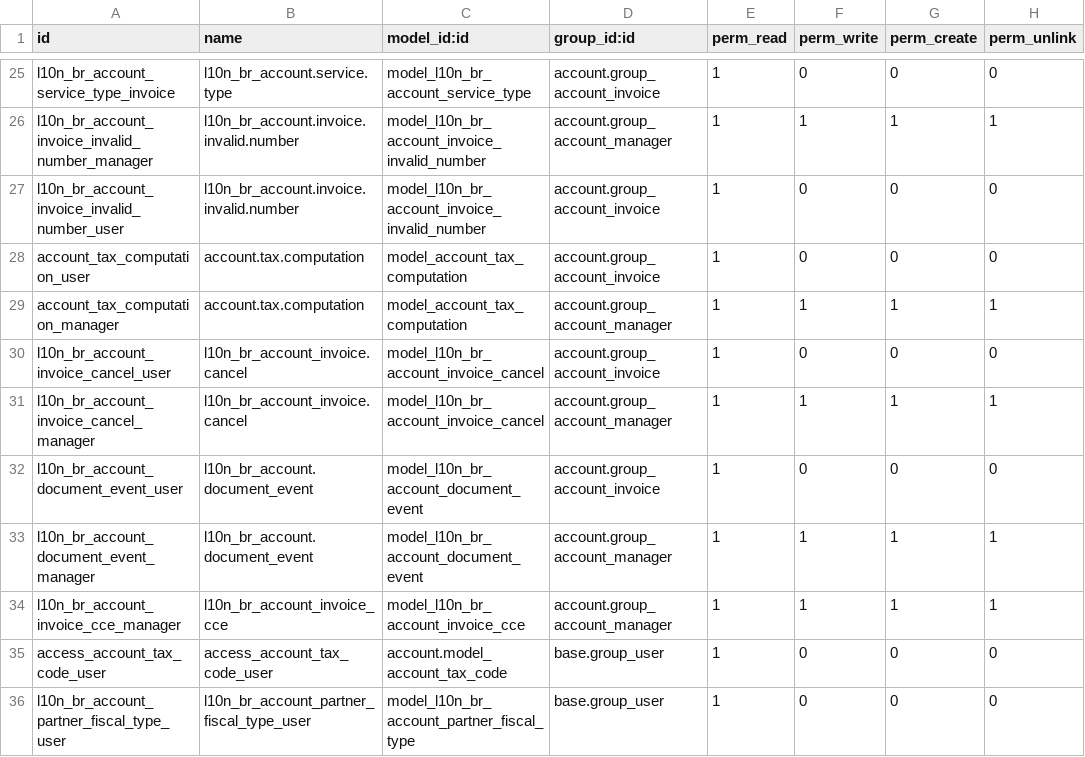
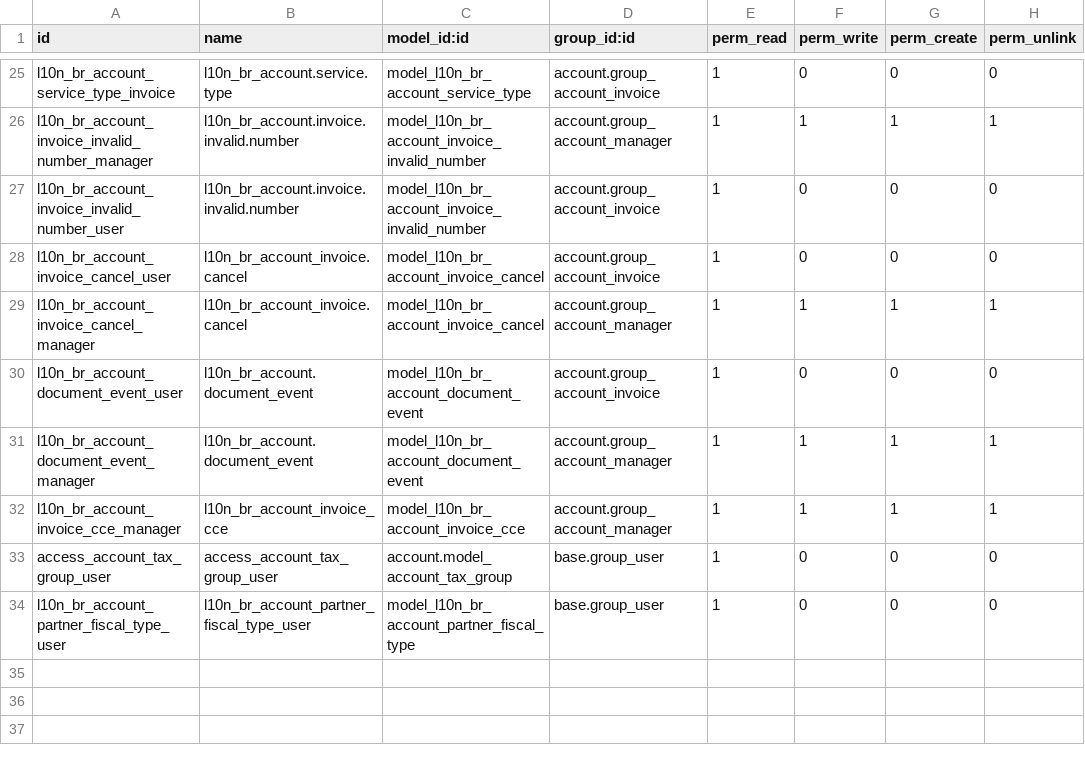
Before and after one commit to akretion/l10n_brazil, a CSV file: l10n_br_account/security/ir.model.access.csv, drawn as a sheet; only a part is shown, gaps mark what is left out.

Commit message:
migrate security files

```diff
--- a/l10n_br_account/security/ir.model.access.csv
+++ b/l10n_br_account/security/ir.model.access.csv
@@ -27,4 +27,2 @@
 "l10n_br_account_invoice_invalid_number_user","l10n_br_account.invoice.invalid.number","model_l10n_br_account_invoice_invalid_number","account.group_account_invoice",1,0,0,0
-"account_tax_computation_user","account.tax.computation","model_account_tax_computation","account.group_account_invoice",1,0,0,0
-"account_tax_computation_manager","account.tax.computation","model_account_tax_computation","account.group_account_manager",1,1,1,1
 "l10n_br_account_invoice_cancel_user","l10n_br_account_invoice.cancel","model_l10n_br_account_invoice_cancel","account.group_account_invoice",1,0,0,0
@@ -34,3 +32,3 @@
 "l10n_br_account_invoice_cce_manager","l10n_br_account_invoice_cce","model_l10n_br_account_invoice_cce","account.group_account_manager",1,1,1,1
-"access_account_tax_code_user","access_account_tax_code_user","account.model_account_tax_code","base.group_user",1,0,0,0
+"access_account_tax_group_user","access_account_tax_group_user","account.model_account_tax_group","base.group_user",1,0,0,0
 "l10n_br_account_partner_fiscal_type_user","l10n_br_account_partner_fiscal_type_user","model_l10n_br_account_partner_fiscal_type","base.group_user",1,0,0,0
```
Also changed, not shown: 1 other file.
